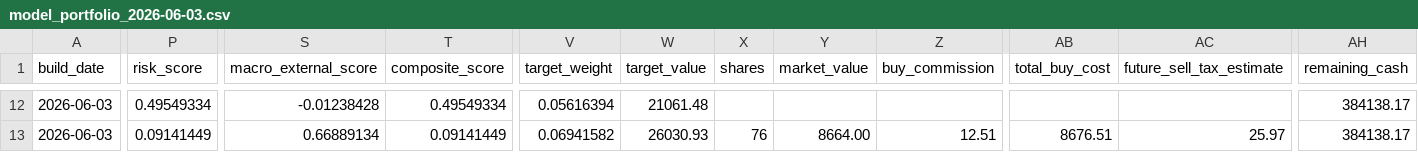
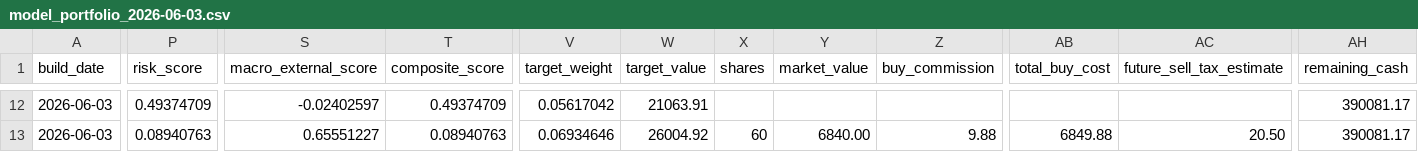
Before and after one commit to TonyTCFu/futienchun-com-dashboard, a CSV file: data/model_portfolio_2026-06-03.csv, drawn as a sheet; only a part is shown, gaps mark what is left out; the diff covers the shown part only; the diff names each change by its address in the sheet, - before the commit and + after, or states it on an @@ line.

```diff
--- a/data/model_portfolio_2026-06-03.csv
+++ b/data/model_portfolio_2026-06-03.csv
-P12 (risk_score): 0.49549334
+P12 (risk_score): 0.49374709
-S12 (macro_external_score): -0.01238428
+S12 (macro_external_score): -0.02402597
-T12 (composite_score): 0.49549334
+T12 (composite_score): 0.49374709
-V12 (target_weight): 0.05616394
+V12 (target_weight): 0.05617042
-W12 (target_value): 21061.48
+W12 (target_value): 21063.91
-AH12:AH13 (remaining_cash): 384138.17
+AH12:AH13 (remaining_cash): 390081.17
-P13 (risk_score): 0.09141449
+P13 (risk_score): 0.08940763
-S13 (macro_external_score): 0.66889134
+S13 (macro_external_score): 0.65551227
-T13 (composite_score): 0.09141449
+T13 (composite_score): 0.08940763
-V13 (target_weight): 0.06941582
+V13 (target_weight): 0.06934646
-W13 (target_value): 26030.93
+W13 (target_value): 26004.92
-X13 (shares): 76
+X13 (shares): 60
-Y13 (market_value): 8664.00
+Y13 (market_value): 6840.00
-Z13 (buy_commission): 12.51
+Z13 (buy_commission): 9.88
-AB13 (total_buy_cost): 8676.51
+AB13 (total_buy_cost): 6849.88
-AC13 (future_sell_tax_estimate): 25.97
+AC13 (future_sell_tax_estimate): 20.50
```
Also changed, not shown: 138 edited cells elsewhere in this file, data/model_portfolio_latest.csv, 5 other files.
